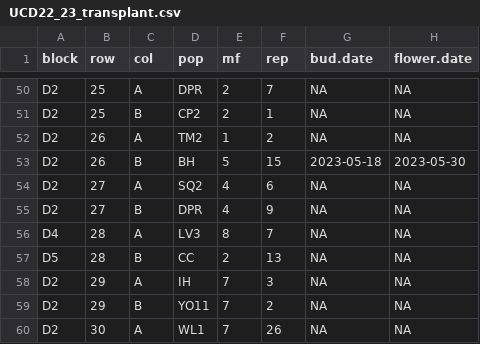
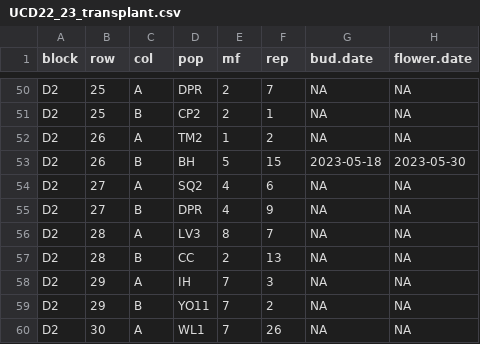
Before and after one commit to IntBio-UCD/phenology, a CSV file: input/UCD22_23_transplant.csv, drawn as a sheet; only a part is shown, gaps mark what is left out; the diff names each change by its address in the sheet, - before the commit and + after, or states it on an @@ line.

```diff
--- a/input/UCD22_23_transplant.csv
+++ b/input/UCD22_23_transplant.csv
-A56 (block): D4
+A56 (block): D2
-A57 (block): D5
+A57 (block): D2
```
Also changed, not shown: input/WL2_24.csv.
